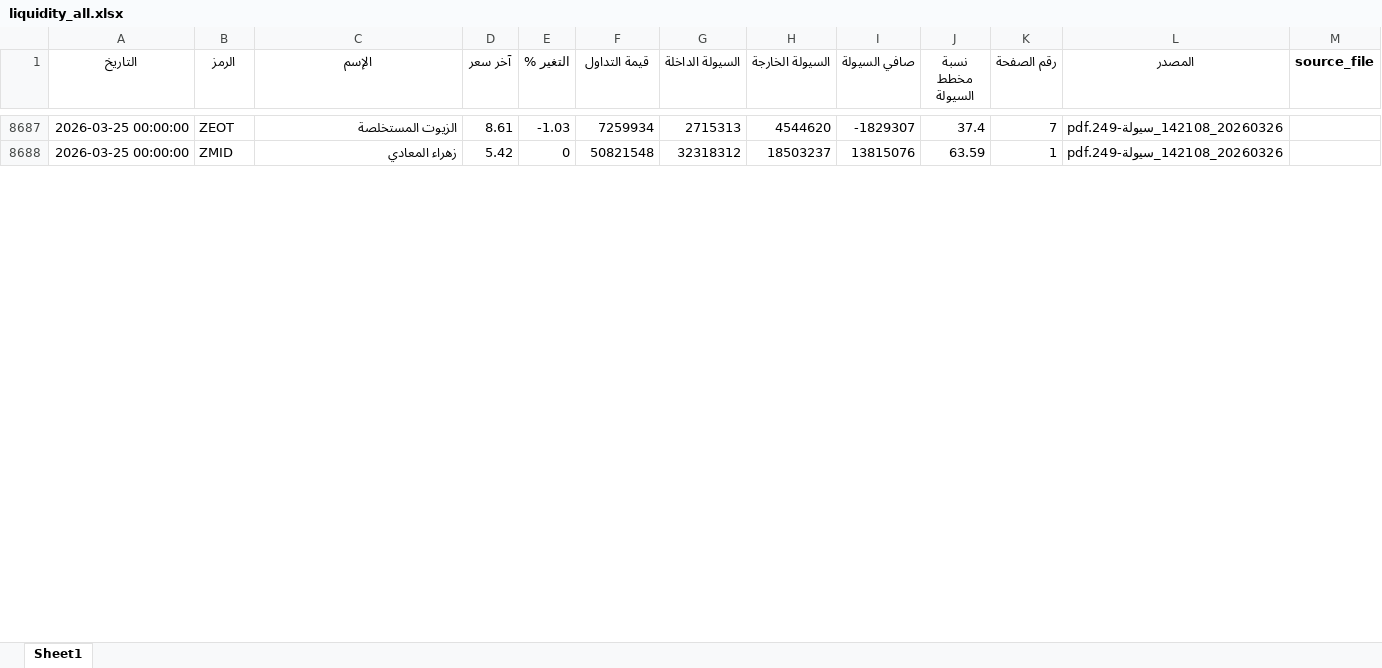
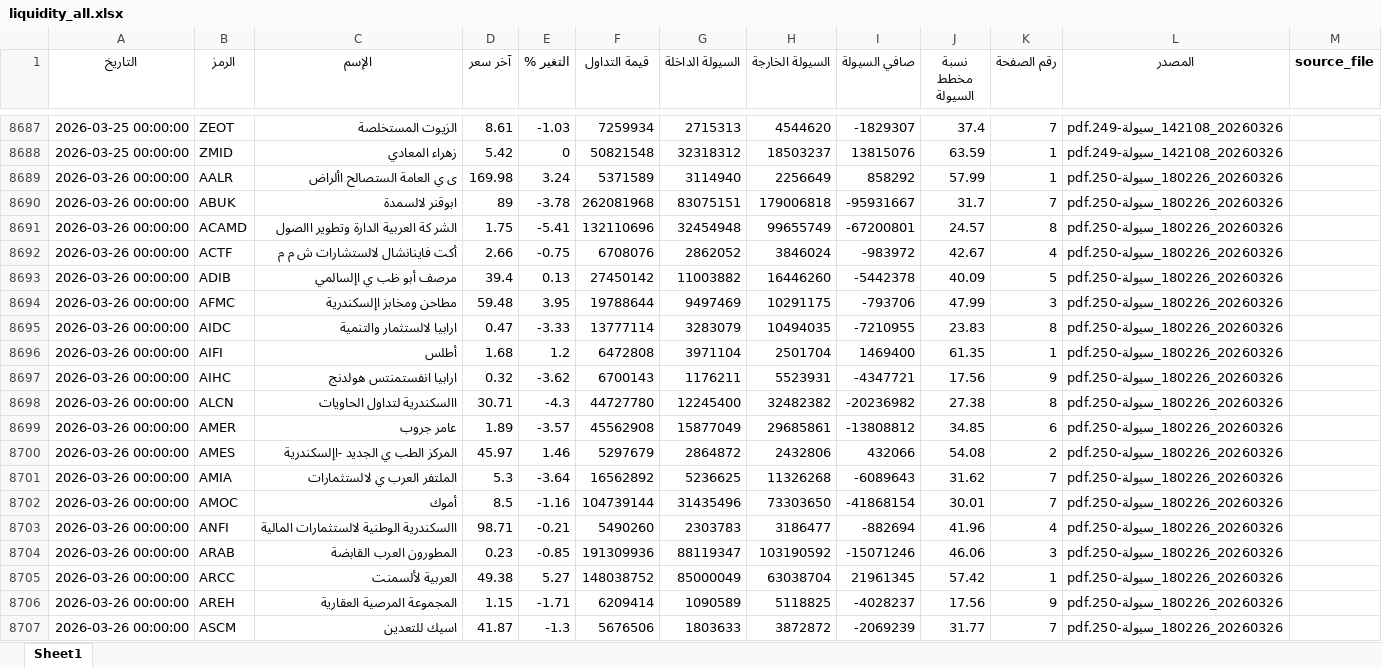
Before and after one commit to MahmoudElshaeer/egx-liquidity-dashboard, an Excel workbook: liquidity_all.xlsx, sheet Sheet1, drawn as a sheet; only a part is shown, gaps mark what is left out; values as stored, in another font and other column widths than the file's, no borders; the diff covers the shown part only; the diff names each change by its address in the sheet, - before the commit and + after, or states it on an @@ line.

Commit message:
Update liquidity data 2026-03-26

```diff
--- a/liquidity_all.xlsx (sheet Sheet1)
+++ b/liquidity_all.xlsx (sheet Sheet1)
+row 8689: 2026-03-26 00:00:00 | AALR | ى ي العامة الستصالح األراض | 169.98 | 3.24 | 5371589 | 3114940 | 2256649 | 858292 | 57.99 | 1 | 20260326_180226_سيولة-250.pdf
+row 8690: 2026-03-26 00:00:00 | ABUK | ابوقنر لالسمدة | 89 | -3.78 | 262081968 | 83075151 | 179006818 | -95931667 | 31.7 | 7 | 20260326_180226_سيولة-250.pdf
+row 8691: 2026-03-26 00:00:00 | ACAMD | الشر كة العربية الدارة وتطوير االصول | 1.75 | -5.41 | 132110696 | 32454948 | 99655749 | -67200801 | 24.57 | 8 | 20260326_180226_سيولة-250.pdf
+row 8692: 2026-03-26 00:00:00 | ACTF | أكت فاينانشال لالستشارات ش م م | 2.66 | -0.75 | 6708076 | 2862052 | 3846024 | -983972 | 42.67 | 4 | 20260326_180226_سيولة-250.pdf
+row 8693: 2026-03-26 00:00:00 | ADIB | مرصف أبو ظب ي اإلسالمي | 39.4 | 0.13 | 27450142 | 11003882 | 16446260 | -5442378 | 40.09 | 5 | 20260326_180226_سيولة-250.pdf
+row 8694: 2026-03-26 00:00:00 | AFMC | مطاحن ومخابز اإلسكندرية | 59.48 | 3.95 | 19788644 | 9497469 | 10291175 | -793706 | 47.99 | 3 | 20260326_180226_سيولة-250.pdf
+row 8695: 2026-03-26 00:00:00 | AIDC | ارابيا لالستثمار والتنمية | 0.47 | -3.33 | 13777114 | 3283079 | 10494035 | -7210955 | 23.83 | 8 | 20260326_180226_سيولة-250.pdf
+row 8696: 2026-03-26 00:00:00 | AIFI | أطلس | 1.68 | 1.2 | 6472808 | 3971104 | 2501704 | 1469400 | 61.35 | 1 | 20260326_180226_سيولة-250.pdf
+row 8697: 2026-03-26 00:00:00 | AIHC | ارابيا انفستمنتس هولدنج | 0.32 | -3.62 | 6700143 | 1176211 | 5523931 | -4347721 | 17.56 | 9 | 20260326_180226_سيولة-250.pdf
+row 8698: 2026-03-26 00:00:00 | ALCN | االسكندرية لتداول الحاويات | 30.71 | -4.3 | 44727780 | 12245400 | 32482382 | -20236982 | 27.38 | 8 | 20260326_180226_سيولة-250.pdf
+row 8699: 2026-03-26 00:00:00 | AMER | عامر جروب | 1.89 | -3.57 | 45562908 | 15877049 | 29685861 | -13808812 | 34.85 | 6 | 20260326_180226_سيولة-250.pdf
+row 8700: 2026-03-26 00:00:00 | AMES | المركز الطب ي الجديد -اإلسكندرية | 45.97 | 1.46 | 5297679 | 2864872 | 2432806 | 432066 | 54.08 | 2 | 20260326_180226_سيولة-250.pdf
+row 8701: 2026-03-26 00:00:00 | AMIA | الملتفر العرب ي لالستثمارات | 5.3 | -3.64 | 16562892 | 5236625 | 11326268 | -6089643 | 31.62 | 7 | 20260326_180226_سيولة-250.pdf
+row 8702: 2026-03-26 00:00:00 | AMOC | أموك | 8.5 | -1.16 | 104739144 | 31435496 | 73303650 | -41868154 | 30.01 | 7 | 20260326_180226_سيولة-250.pdf
+row 8703: 2026-03-26 00:00:00 | ANFI | االسكندرية الوطنية لالستثمارات المالية | 98.71 | -0.21 | 5490260 | 2303783 | 3186477 | -882694 | 41.96 | 4 | 20260326_180226_سيولة-250.pdf
+row 8704: 2026-03-26 00:00:00 | ARAB | المطورون العرب القابضة | 0.23 | -0.85 | 191309936 | 88119347 | 103190592 | -15071246 | 46.06 | 3 | 20260326_180226_سيولة-250.pdf
+row 8705: 2026-03-26 00:00:00 | ARCC | العربية لألسمنت | 49.38 | 5.27 | 148038752 | 85000049 | 63038704 | 21961345 | 57.42 | 1 | 20260326_180226_سيولة-250.pdf
+row 8706: 2026-03-26 00:00:00 | AREH | المجموعة المرصية العقارية | 1.15 | -1.71 | 6209414 | 1090589 | 5118825 | -4028237 | 17.56 | 9 | 20260326_180226_سيولة-250.pdf
+row 8707: 2026-03-26 00:00:00 | ASCM | اسيك للتعدين | 41.87 | -1.3 | 5676506 | 1803633 | 3872872 | -2069239 | 31.77 | 7 | 20260326_180226_سيولة-250.pdf
```
Also changed, not shown: 118 added rows elsewhere in this sheet, 2 other files.
